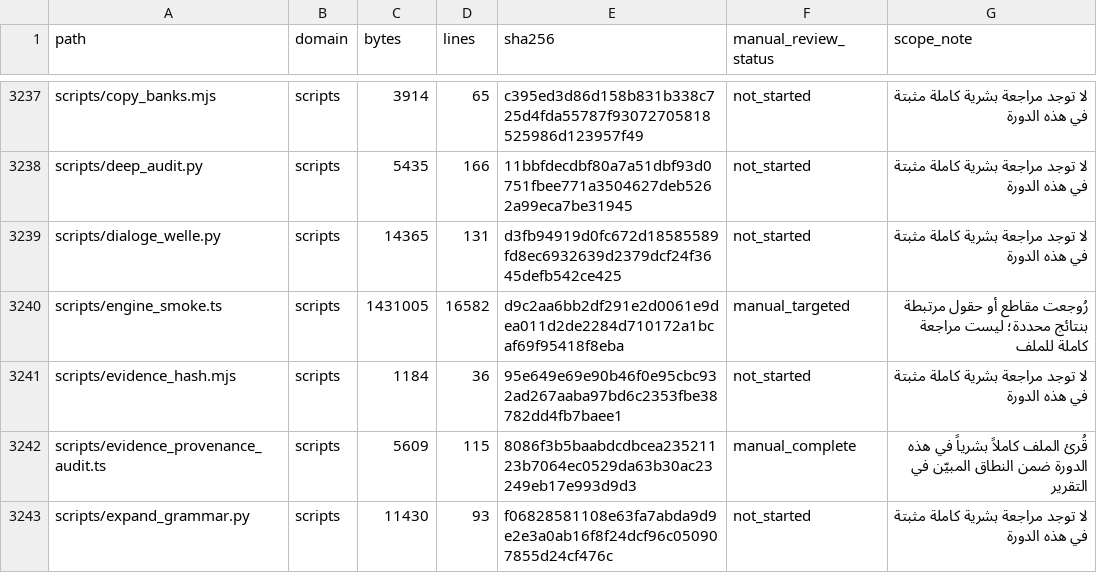
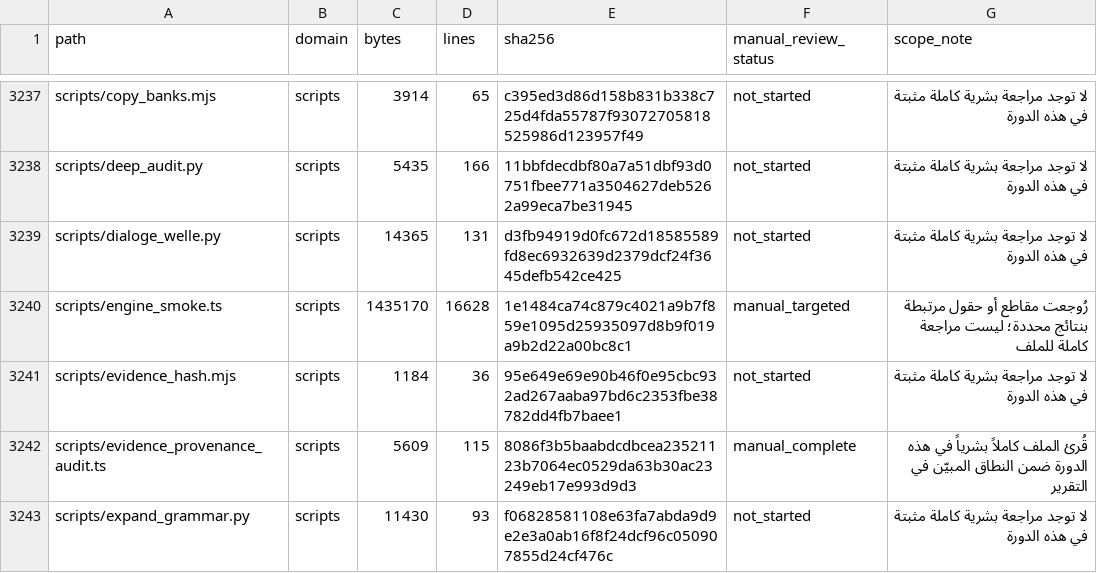
Before and after one commit to naderba69/wegb2, a CSV file: docs/PEDAGOGICAL_AUDIT_FILE_INVENTORY_2026-11-04.csv, drawn as a sheet; only a part is shown, gaps mark what is left out; the diff covers the shown part only.

```diff
--- a/docs/PEDAGOGICAL_AUDIT_FILE_INVENTORY_2026-11-04.csv
+++ b/docs/PEDAGOGICAL_AUDIT_FILE_INVENTORY_2026-11-04.csv
@@ -3239,3 +3239,3 @@ scripts/deep_audit.py,scripts,5435,166,11bbfdecdbf80a7a51dbf93d0751fbee771a35046
 scripts/dialoge_welle.py,scripts,14365,131,d3fb94919d0fc672d18585589fd8ec6932639d2379dcf24f3645defb542ce425,not_started,لا توجد مراجعة بشرية كاملة مثبتة في هذه الدورة
-scripts/engine_smoke.ts,scripts,1431005,16582,d9c2aa6bb2df291e2d0061e9dea011d2de2284d710172a1bcaf69f95418f8eba,manual_targeted,رُوجعت مقاطع أو حقول مرتبطة بنتائج محددة؛ ليست مراجعة كاملة للملف
+scripts/engine_smoke.ts,scripts,1435170,16628,1e1484ca74c879c4021a9b7f859e1095d25935097d8b9f019a9b2d22a00bc8c1,manual_targeted,رُوجعت مقاطع أو حقول مرتبطة بنتائج محددة؛ ليست مراجعة كاملة للملف
 scripts/evidence_hash.mjs,scripts,1184,36,95e649e69e90b46f0e95cbc932ad267aaba97bd6c2353fbe38782dd4fb7baee1,not_started,لا توجد مراجعة بشرية كاملة مثبتة في هذه الدورة
```
Also changed, not shown: 2 added rows and 17 edited cells elsewhere in this file, 9 other files.
